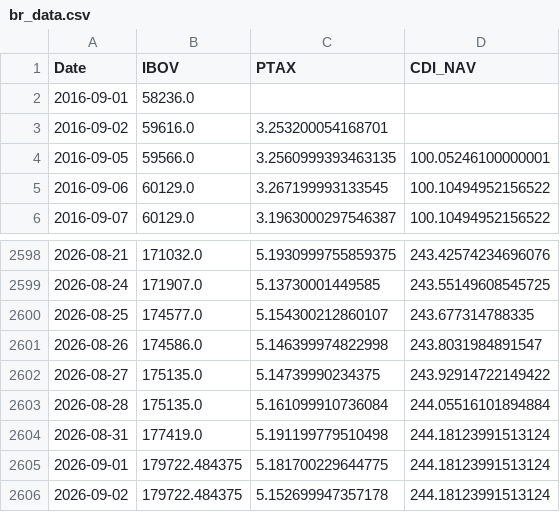
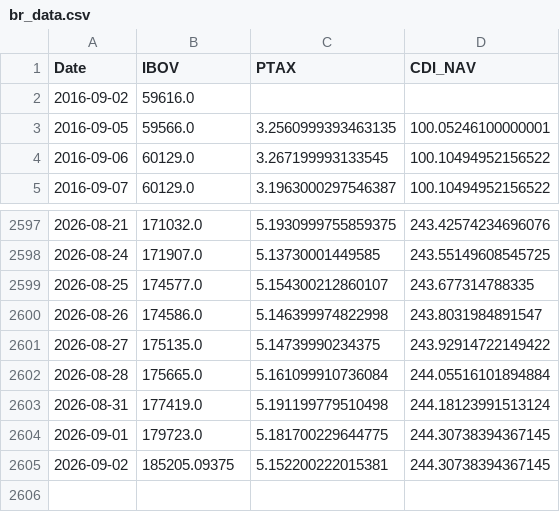
Before and after one commit to Edu-Moreira/Elros, a CSV file: QuantSystem_V2/output/br_data.csv, drawn as a sheet; only a part is shown, gaps mark what is left out.

```diff
--- a/QuantSystem_V2/output/br_data.csv
+++ b/QuantSystem_V2/output/br_data.csv
@@ -1,4 +1,3 @@
 Date,IBOV,PTAX,CDI_NAV
-2016-09-01,58236.0,,
-2016-09-02,59616.0,3.253200054168701,
+2016-09-02,59616.0,,
 2016-09-05,59566.0,3.2560999393463135,100.05246100000001
@@ -2602,5 +2601,5 @@ Date,IBOV,PTAX,CDI_NAV
 2026-08-27,175135.0,5.14739990234375,243.92914722149422
-2026-08-28,175135.0,5.161099910736084,244.05516101894884
+2026-08-28,175665.0,5.161099910736084,244.05516101894884
 2026-08-31,177419.0,5.191199779510498,244.18123991513124
-2026-09-01,179722.484375,5.181700229644775,244.18123991513124
-2026-09-02,179722.484375,5.152699947357178,244.18123991513124
+2026-09-01,179723.0,5.181700229644775,244.30738394367145
+2026-09-02,185205.09375,5.152200222015381,244.30738394367145
```
Also changed, not shown: QuantSystem_V2/output/macro_v2_nav.csv, quant-vercel/public/data/macro_indicators.csv, 2 other files.
